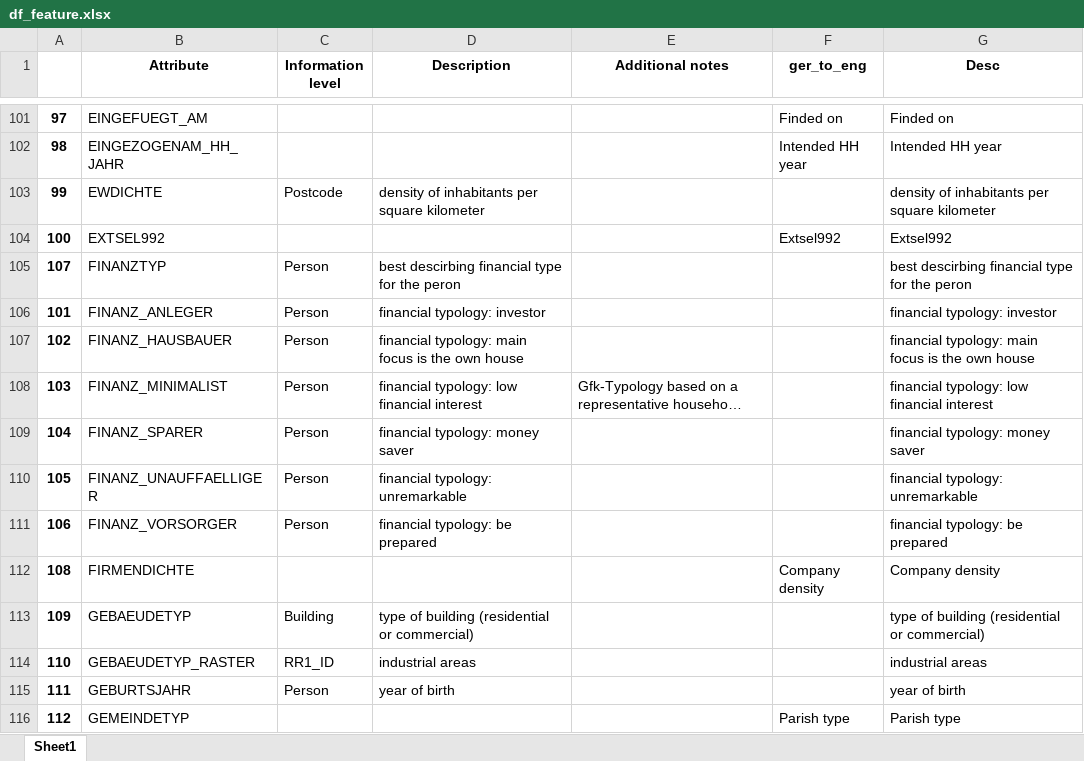
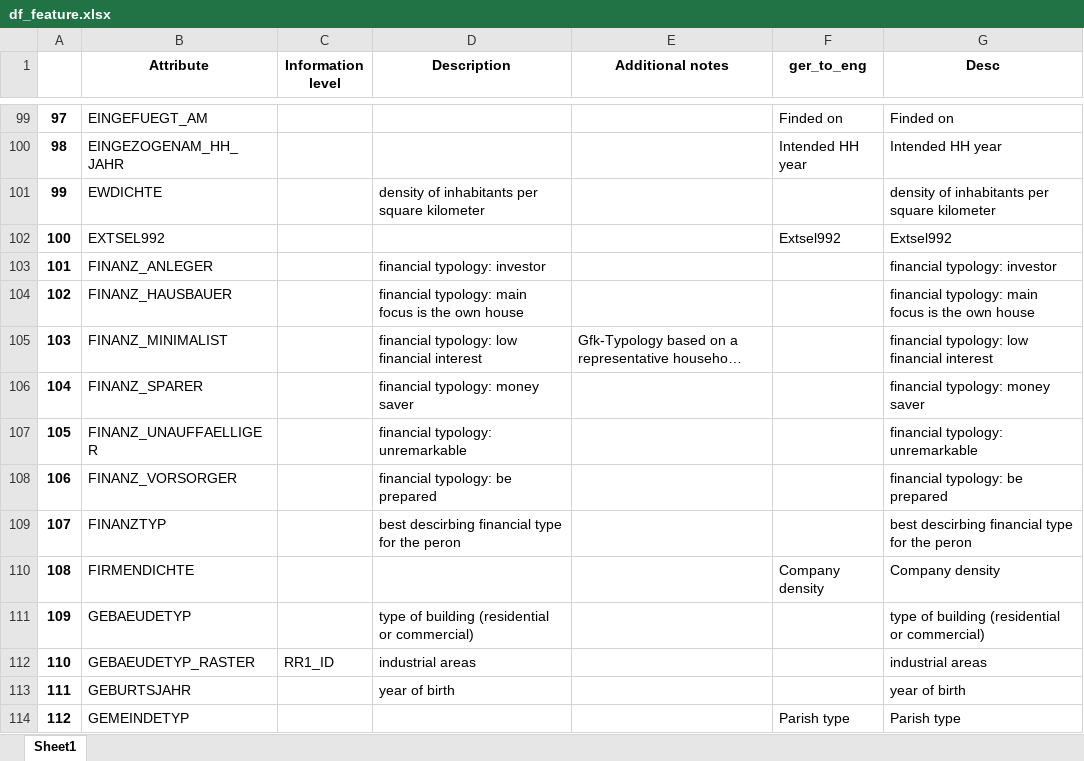
Before and after one commit to jaeyoun-chang/u_city_capstone, an Excel workbook: df_feature.xlsx, sheet Sheet1, drawn as a sheet; only a part is shown, gaps mark what is left out; long unchanged cells end in …; values as stored, in another font and other column widths than the file's, no borders; removed rows and columns are numbered as before the commit, all else as after; the diff covers the shown part only; the diff names each change by its address in the sheet, - before the commit and + after, or states it on an @@ line.

```diff
--- a/df_feature.xlsx (sheet Sheet1)
+++ b/df_feature.xlsx (sheet Sheet1)
-C101 (Information level): Postcode
+C101 (Information level): (empty)
-row 105: 107 | FINANZTYP | Person | best descirbing financial type for the peron |  |  | best descirbing financial type for the peron
-C103:C108 (Information level): Person
+C103:C108 (Information level): (empty)
+row 109: 107 | FINANZTYP |  | best descirbing financial type for the peron |  |  | best descirbing financial type for the peron
-C111 (Information level): Building
+C111 (Information level): (empty)
-C113 (Information level): Person
+C113 (Information level): (empty)
```
Also changed, not shown: 9 added rows, 9 removed rows, 7 moved rows and 267 edited cells elsewhere in this sheet, 1 other file.
